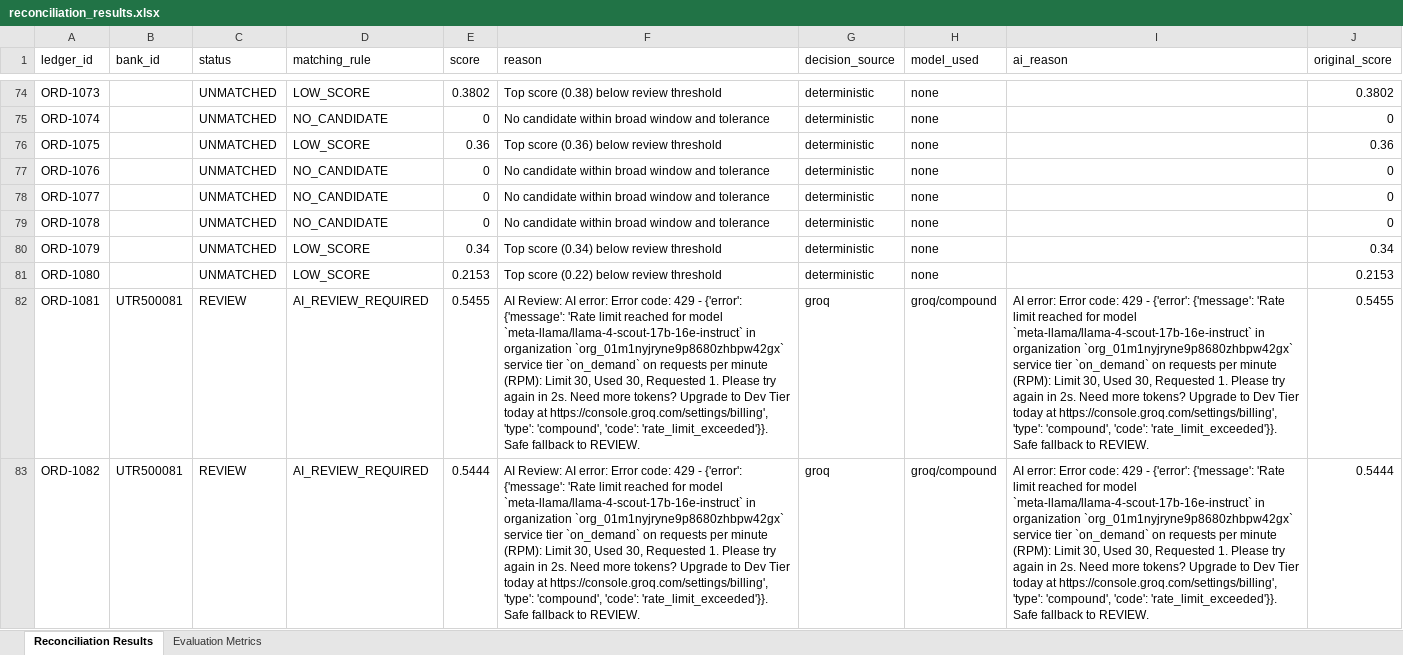
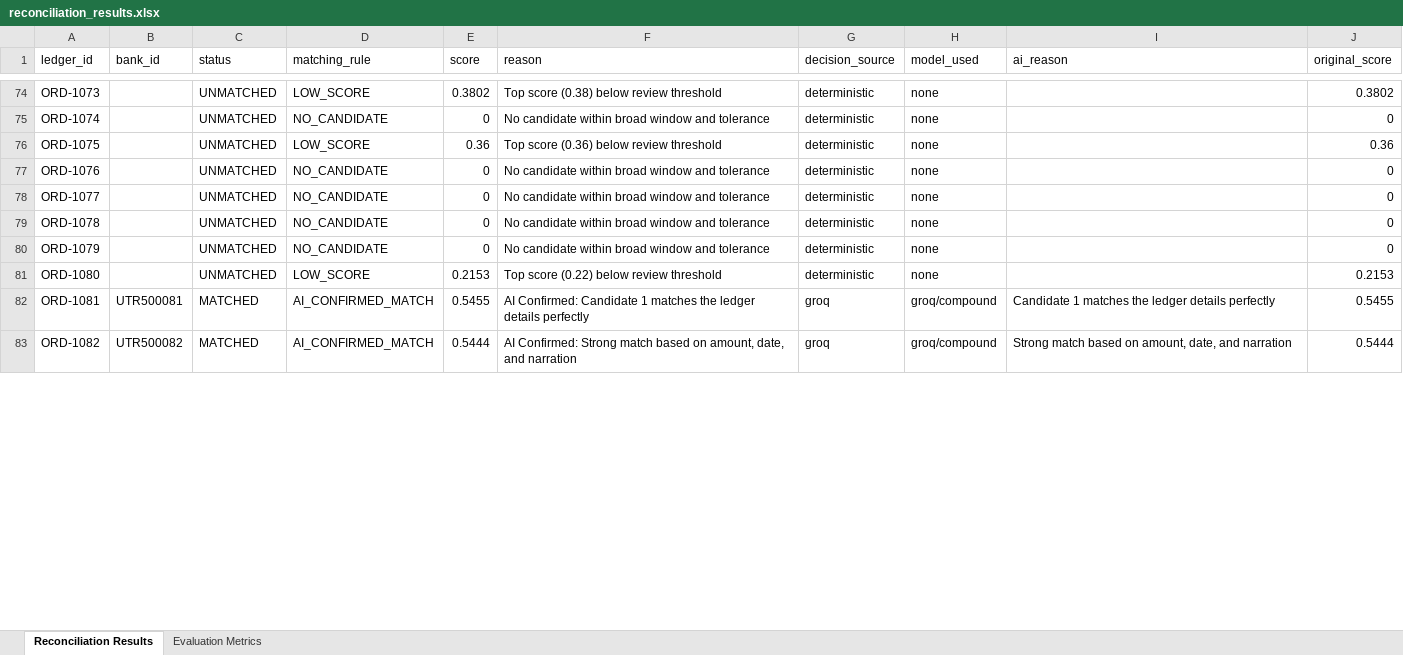
Before and after one commit to SHUBHANSHU602/LedgerLens, an Excel workbook: data/reconciliation_results.xlsx, sheet Reconciliation Results, drawn as a sheet; only a part is shown, gaps mark what is left out; values as stored, in another font and other column widths than the file's, no borders; the diff covers the shown part only; the diff names each change by its address in the sheet, - before the commit and + after, or states it on an @@ line.

```diff
--- a/data/reconciliation_results.xlsx (sheet Reconciliation Results)
+++ b/data/reconciliation_results.xlsx (sheet Reconciliation Results)
-D80 (matching_rule): LOW_SCORE
+D80 (matching_rule): NO_CANDIDATE
-E80 (score): 0.34
+E80 (score): 0
-F80 (reason): Top score (0.34) below review threshold
+F80 (reason): No candidate within broad window and tolerance
-J80 (original_score): 0.34
+J80 (original_score): 0
-C82:C83 (status): REVIEW
+C82:C83 (status): MATCHED
-D82:D83 (matching_rule): AI_REVIEW_REQUIRED
+D82:D83 (matching_rule): AI_CONFIRMED_MATCH
-F82 (reason): AI Review: AI error: Error code: 429 - {'error': {'message': 'Rate limit reached for model `meta-llama/llama-4-scout-17b-16e-instruct` in organization `org_01m1nyjryne9p8680zhbpw42gx` service tier `on_demand` on requests per minute (RPM): Limit 30, Used 30, Requested 1. Please try again in 2s. Need more tokens? Upgrade to Dev Tier today at https://console.groq.com/settings/billing', 'type': 'compound', 'code': 'rate_limit_exceeded'}}. Safe fallback to REVIEW.
+F82 (reason): AI Confirmed: Candidate 1 matches the ledger details perfectly
-I82 (ai_reason): AI error: Error code: 429 - {'error': {'message': 'Rate limit reached for model `meta-llama/llama-4-scout-17b-16e-instruct` in organization `org_01m1nyjryne9p8680zhbpw42gx` service tier `on_demand` on requests per minute (RPM): Limit 30, Used 30, Requested 1. Please try again in 2s. Need more tokens? Upgrade to Dev Tier today at https://console.groq.com/settings/billing', 'type': 'compound', 'code': 'rate_limit_exceeded'}}. Safe fallback to REVIEW.
+I82 (ai_reason): Candidate 1 matches the ledger details perfectly
-B83 (bank_id): UTR500081
+B83 (bank_id): UTR500082
-F83 (reason): AI Review: AI error: Error code: 429 - {'error': {'message': 'Rate limit reached for model `meta-llama/llama-4-scout-17b-16e-instruct` in organization `org_01m1nyjryne9p8680zhbpw42gx` service tier `on_demand` on requests per minute (RPM): Limit 30, Used 30, Requested 1. Please try again in 2s. Need more tokens? Upgrade to Dev Tier today at https://console.groq.com/settings/billing', 'type': 'compound', 'code': 'rate_limit_exceeded'}}. Safe fallback to REVIEW.
+F83 (reason): AI Confirmed: Strong match based on amount, date, and narration
-I83 (ai_reason): AI error: Error code: 429 - {'error': {'message': 'Rate limit reached for model `meta-llama/llama-4-scout-17b-16e-instruct` in organization `org_01m1nyjryne9p8680zhbpw42gx` service tier `on_demand` on requests per minute (RPM): Limit 30, Used 30, Requested 1. Please try again in 2s. Need more tokens? Upgrade to Dev Tier today at https://console.groq.com/settings/billing', 'type': 'compound', 'code': 'rate_limit_exceeded'}}. Safe fallback to REVIEW.
+I83 (ai_reason): Strong match based on amount, date, and narration
```
Also changed, not shown: 3 removed rows and 55 edited cells elsewhere in this sheet, sheet Evaluation Metrics, 10 other files.
